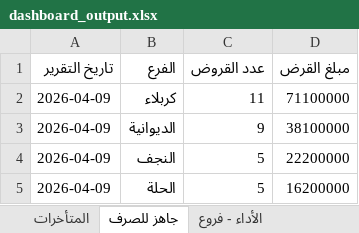
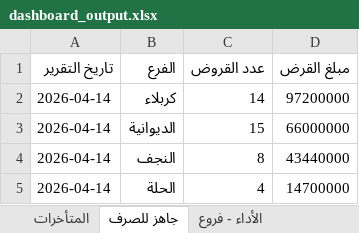
Before and after one commit to fahaD22-sys/amalkom-dashboard, an Excel workbook: output/dashboard_output.xlsx, sheet جاهز للصرف, drawn as a sheet; values as stored, in another font and other column widths than the file's, no borders; the diff names each change by its address in the sheet, - before the commit and + after, or states it on an @@ line.

```diff
--- a/output/dashboard_output.xlsx (sheet جاهز للصرف)
+++ b/output/dashboard_output.xlsx (sheet جاهز للصرف)
-A2:A5 (تاريخ التقرير): 2026-04-09
+A2:A5 (تاريخ التقرير): 2026-04-14
-C2 (عدد القروض): 11
+C2 (عدد القروض): 14
-D2 (مبلغ القرض): 71100000
+D2 (مبلغ القرض): 97200000
-C3 (عدد القروض): 9
+C3 (عدد القروض): 15
-D3 (مبلغ القرض): 38100000
+D3 (مبلغ القرض): 66000000
-C4 (عدد القروض): 5
+C4 (عدد القروض): 8
-D4 (مبلغ القرض): 22200000
+D4 (مبلغ القرض): 43440000
-C5 (عدد القروض): 5
+C5 (عدد القروض): 4
-D5 (مبلغ القرض): 16200000
+D5 (مبلغ القرض): 14700000
```
Also changed, not shown: sheet الأداء - موظفين, sheet الأداء - فروع, sheet التاريخ, sheet المتأخرات.
